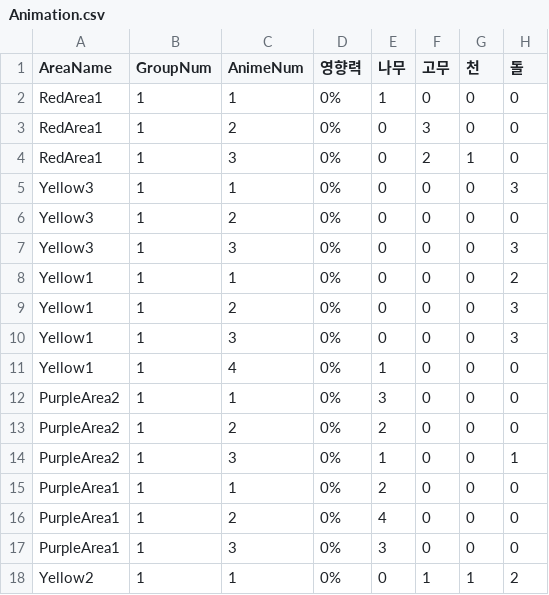
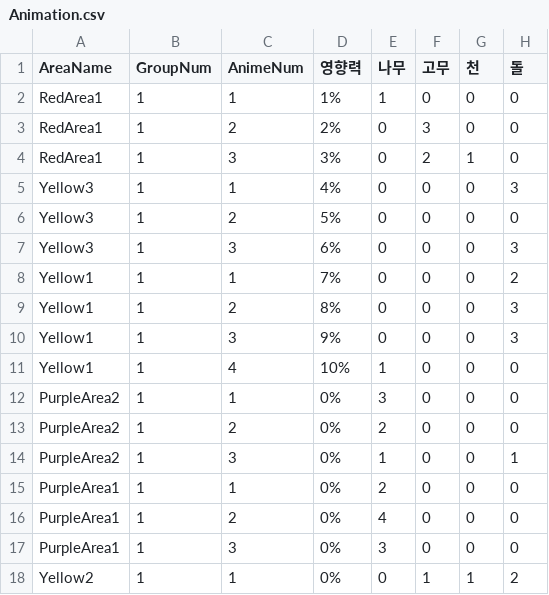
Before and after one commit to catbabo/GBSW-Dighital-Campus, a CSV file: Table City/Assets/Resources/3.Csv/Animation.csv, drawn as a sheet; only a part is shown; the diff names each change by its address in the sheet, - before the commit and + after, or states it on an @@ line.

```diff
--- a/Table City/Assets/Resources/3.Csv/Animation.csv
+++ b/Table City/Assets/Resources/3.Csv/Animation.csv
-D2 (영향력): 0%
+D2 (영향력): 1%
-D3 (영향력): 0%
+D3 (영향력): 2%
-D4 (영향력): 0%
+D4 (영향력): 3%
-D5 (영향력): 0%
+D5 (영향력): 4%
-D6 (영향력): 0%
+D6 (영향력): 5%
-D7 (영향력): 0%
+D7 (영향력): 6%
-D8 (영향력): 0%
+D8 (영향력): 7%
-D9 (영향력): 0%
+D9 (영향력): 8%
-D10 (영향력): 0%
+D10 (영향력): 9%
-D11 (영향력): 0%
+D11 (영향력): 10%
```
Also changed, not shown: 5 other files.
